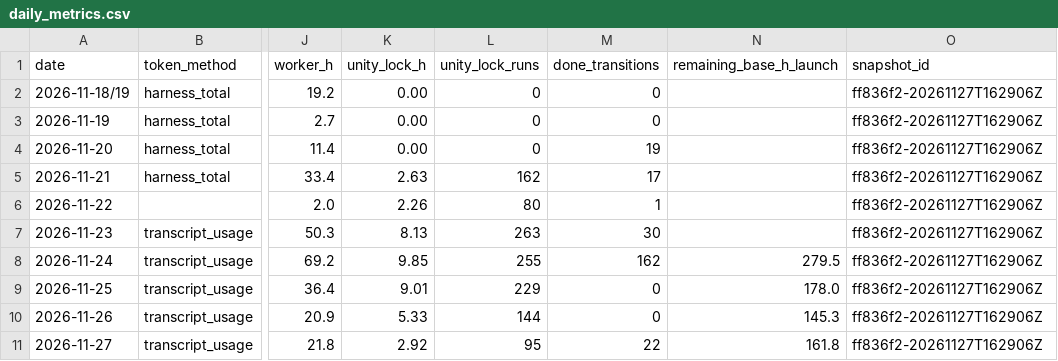
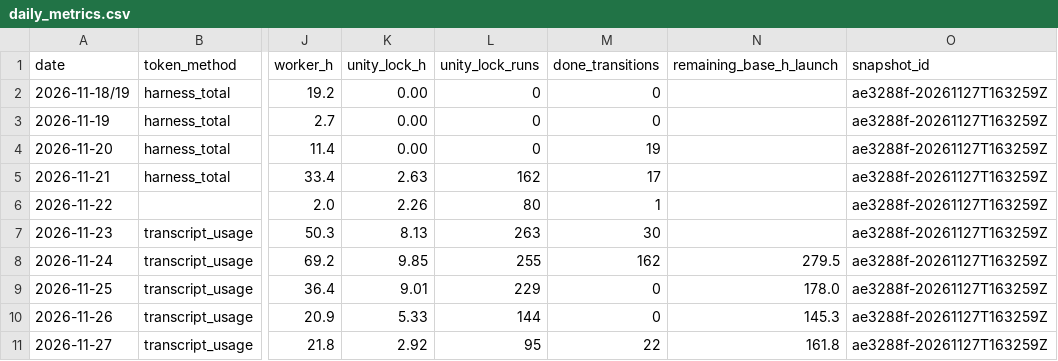
Before and after one commit to ksatriadipo/idle-space-courier-dashboard, a CSV file: data/daily_metrics.csv, drawn as a sheet; only a part is shown, gaps mark what is left out; the diff names each change by its address in the sheet, - before the commit and + after, or states it on an @@ line.

```diff
--- a/data/daily_metrics.csv
+++ b/data/daily_metrics.csv
-O2:O11 (snapshot_id): ff836f2-20261127T162906Z
+O2:O11 (snapshot_id): ae3288f-20261127T163259Z
```
Also changed, not shown: data/decisions.csv, data/git_sync.csv, 7 other files.
